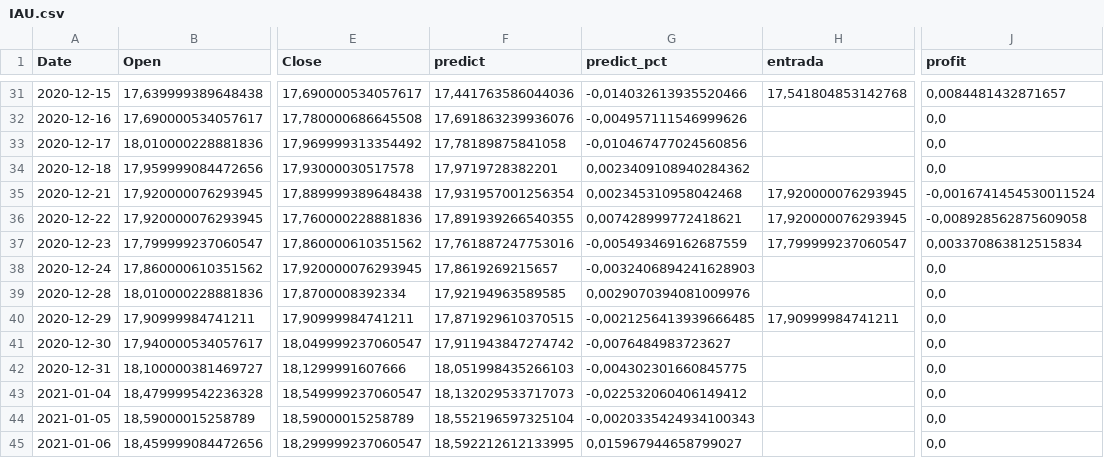
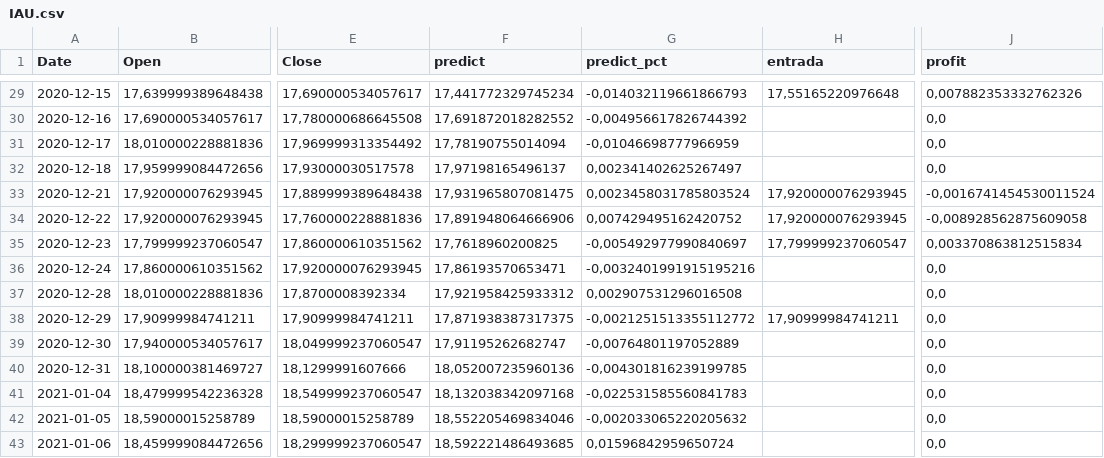
Before and after one commit to renatoreggiani/trAIding, a CSV file: dataframes/IAU.csv, drawn as a sheet; only a part is shown, gaps mark what is left out; addresses are those after the commit; the diff covers the shown part only; the diff names each change by its address in the sheet, - before the commit and + after, or states it on an @@ line.

```diff
--- a/dataframes/IAU.csv
+++ b/dataframes/IAU.csv
-F29 (predict): 17,441763586044036
+F29 (predict): 17,441772329745234
-G29 (predict_pct): -0,014032613935520466
+G29 (predict_pct): -0,014032119661866793
-H29 (entrada): 17,541804853142768
+H29 (entrada): 17,55165220976648
-J29 (profit): 0,0084481432871657
+J29 (profit): 0,007882353332762326
-F30 (predict): 17,691863239936076
+F30 (predict): 17,691872018282552
-G30 (predict_pct): -0,004957111546999626
+G30 (predict_pct): -0,004956617826744392
-F31 (predict): 17,78189875841058
+F31 (predict): 17,78190755014094
-G31 (predict_pct): -0,010467477024560856
+G31 (predict_pct): -0,01046698777966959
-F32 (predict): 17,9719728382201
+F32 (predict): 17,97198165496137
-G32 (predict_pct): 0,0023409108940284362
+G32 (predict_pct): 0,002341402625267497
-F33 (predict): 17,931957001256354
+F33 (predict): 17,931965807081475
-G33 (predict_pct): 0,002345310958042468
+G33 (predict_pct): 0,0023458031785803524
-F34 (predict): 17,891939266540355
+F34 (predict): 17,891948064666906
-G34 (predict_pct): 0,007428999772418621
+G34 (predict_pct): 0,007429495162420752
-F35 (predict): 17,761887247753016
+F35 (predict): 17,7618960200825
-G35 (predict_pct): -0,005493469162687559
+G35 (predict_pct): -0,005492977990840697
-F36 (predict): 17,8619269215657
+F36 (predict): 17,86193570653471
-G36 (predict_pct): -0,0032406894241628903
+G36 (predict_pct): -0,0032401991915195216
-F37 (predict): 17,92194963589585
+F37 (predict): 17,921958425933312
-G37 (predict_pct): 0,0029070394081009976
+G37 (predict_pct): 0,002907531296016508
-F38 (predict): 17,871929610370515
+F38 (predict): 17,871938387317375
-G38 (predict_pct): -0,0021256413939666485
+G38 (predict_pct): -0,0021251513355112772
-F39 (predict): 17,911943847274742
+F39 (predict): 17,91195262682747
-G39 (predict_pct): -0,0076484983723627
+G39 (predict_pct): -0,00764801197052889
-F40 (predict): 18,051998435266103
+F40 (predict): 18,052007235960136
-G40 (predict_pct): -0,004302301660845775
+G40 (predict_pct): -0,004301816239199785
-F41 (predict): 18,132029533717073
+F41 (predict): 18,132038342097168
-G41 (predict_pct): -0,022532060406149412
+G41 (predict_pct): -0,022531585560841783
-F42 (predict): 18,552196597325104
+F42 (predict): 18,552205469834046
-G42 (predict_pct): -0,0020335424934100343
+G42 (predict_pct): -0,002033065220205632
-F43 (predict): 18,592212612133995
+F43 (predict): 18,592221486493685
-G43 (predict_pct): 0,015967944658799027
+G43 (predict_pct): 0,01596842959650724
```
Also changed, not shown: 2 added rows, 2 removed rows and 78 edited cells elsewhere in this file, 2 other files.
